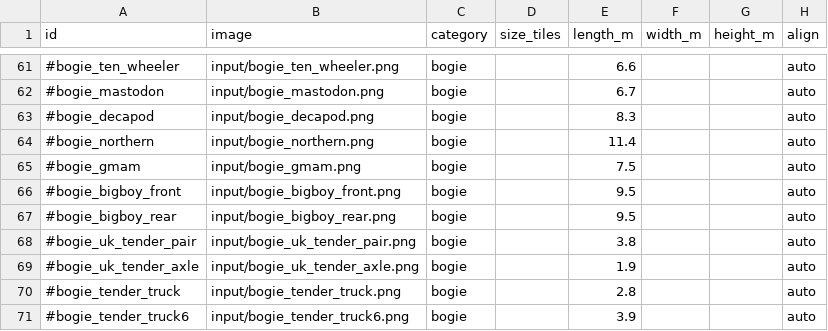
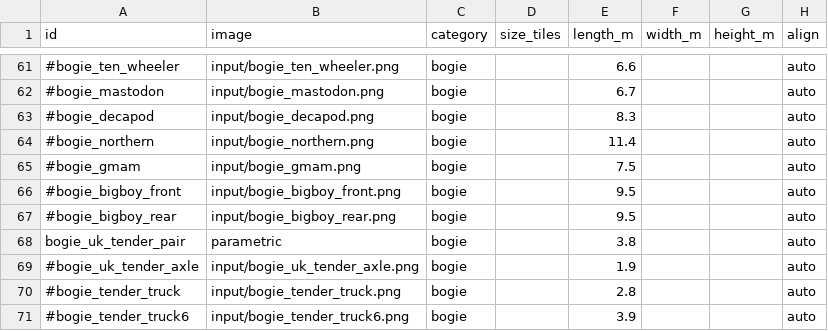
Before and after one commit to Szazso444/terepasztal, a CSV file: tools/asset-pipeline/assets.csv, drawn as a sheet; only a part is shown, gaps mark what is left out; the diff covers the shown part only; the diff names each change by its address in the sheet, - before the commit and + after, or states it on an @@ line.

```diff
--- a/tools/asset-pipeline/assets.csv
+++ b/tools/asset-pipeline/assets.csv
-A68 (id): #bogie_uk_tender_pair
+A68 (id): bogie_uk_tender_pair
-B68 (image): input/bogie_uk_tender_pair.png
+B68 (image): parametric
```
Also changed, not shown: 28 edited cells elsewhere in this file, 17 other files.
